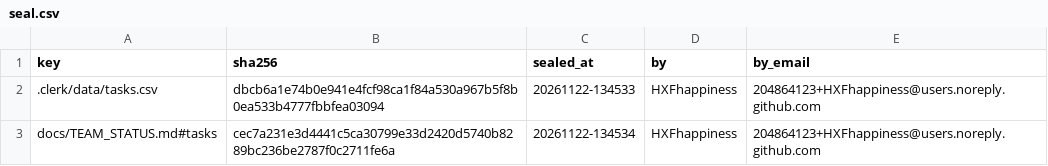
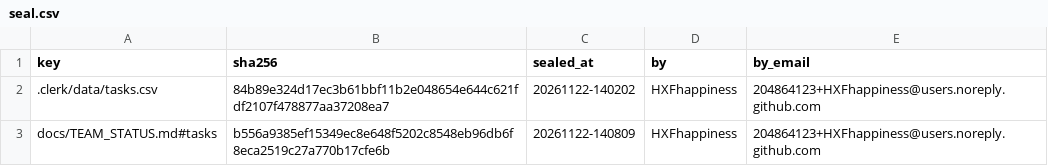
Before and after one commit to IweirdoI/OmniAble, a CSV file: .clerk/seal/seal.csv, drawn as a sheet.

```diff
--- a/.clerk/seal/seal.csv
+++ b/.clerk/seal/seal.csv
@@ -1,3 +1,3 @@
 key,sha256,sealed_at,by,by_email
-.clerk/data/tasks.csv,dbcb6a1e74b0e941e4fcf98ca1f84a530a967b5f8b0ea533b4777fbbfea03094,20261122-134533,HXFhappiness,204864123+HXFhappiness@users.noreply.github.com
-docs/TEAM_STATUS.md#tasks,cec7a231e3d4441c5ca30799e33d2420d5740b8289bc236be2787f0c2711fe6a,20261122-134534,HXFhappiness,204864123+HXFhappiness@users.noreply.github.com
+.clerk/data/tasks.csv,84b89e324d17ec3b61bbf11b2e048654e644c621fdf2107f478877aa37208ea7,20261122-140202,HXFhappiness,204864123+HXFhappiness@users.noreply.github.com
+docs/TEAM_STATUS.md#tasks,b556a9385ef15349ec8e648f5202c8548eb96db6f8eca2519c27a770b17cfe6b,20261122-140809,HXFhappiness,204864123+HXFhappiness@users.noreply.github.com
```
Also changed, not shown: .clerk/data/tasks.csv, 3 other files.
